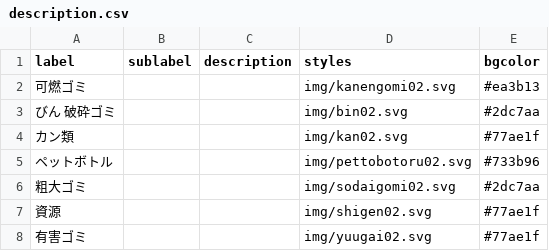
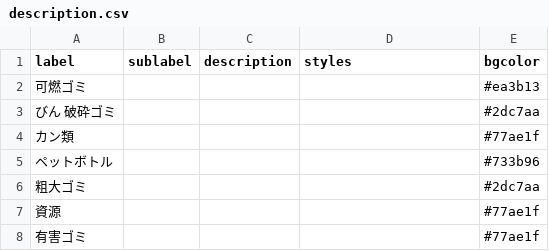
Before and after one commit to tokushima5374/awashi, a CSV file: data/description.csv, drawn as a sheet.

Commit message:
Update description.csv

```diff
--- a/data/description.csv
+++ b/data/description.csv
@@ -1,8 +1,8 @@
 label,sublabel,description,styles,bgcolor
-可燃ゴミ,,,img/kanengomi02.svg,#ea3b13
-びん　破砕ゴミ,,,img/bin02.svg,#2dc7aa
-カン類,,,img/kan02.svg,#77ae1f
-ペットボトル,,,img/pettobotoru02.svg,#733b96
-粗大ゴミ,,,img/sodaigomi02.svg,#2dc7aa
-資源,,,img/shigen02.svg,#77ae1f
-有害ゴミ,,,img/yuugai02.svg,#77ae1f
+可燃ゴミ,,,,#ea3b13
+びん　破砕ゴミ,,,,#2dc7aa
+カン類,,,,#77ae1f
+ペットボトル,,,,#733b96
+粗大ゴミ,,,,#2dc7aa
+資源,,,,#77ae1f
+有害ゴミ,,,,#77ae1f
```
